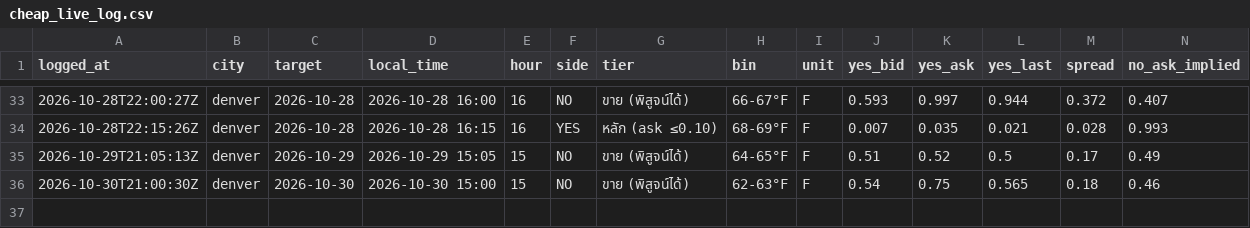
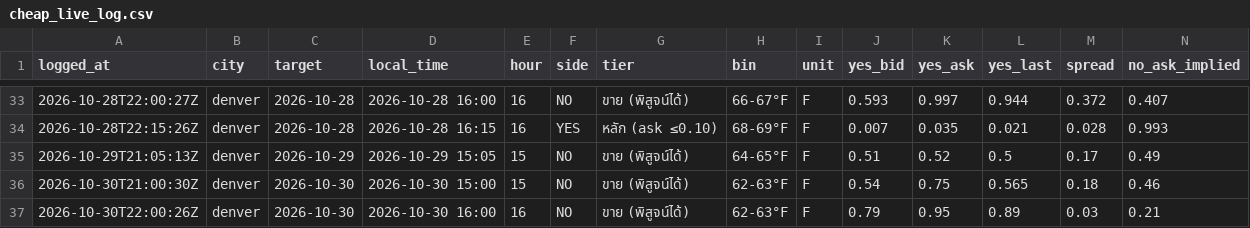
Before and after one commit to jampongsathorn/wxedge, a CSV file: data/cheap_live_log.csv, drawn as a sheet; only a part is shown, gaps mark what is left out; rows hold the shown columns only; the diff names each change by its address in the sheet, - before the commit and + after, or states it on an @@ line.

```diff
--- a/data/cheap_live_log.csv
+++ b/data/cheap_live_log.csv
+row 37: 2026-10-30T22:00:26Z | denver | 2026-10-30 | 2026-10-30 16:00 | 16 | NO | ขาย (พิสูจน์ได้) | 62-63°F | F | 0.79 | 0.95 | 0.89 | 0.03 | 0.21
```
Also changed, not shown: 5 other files.
